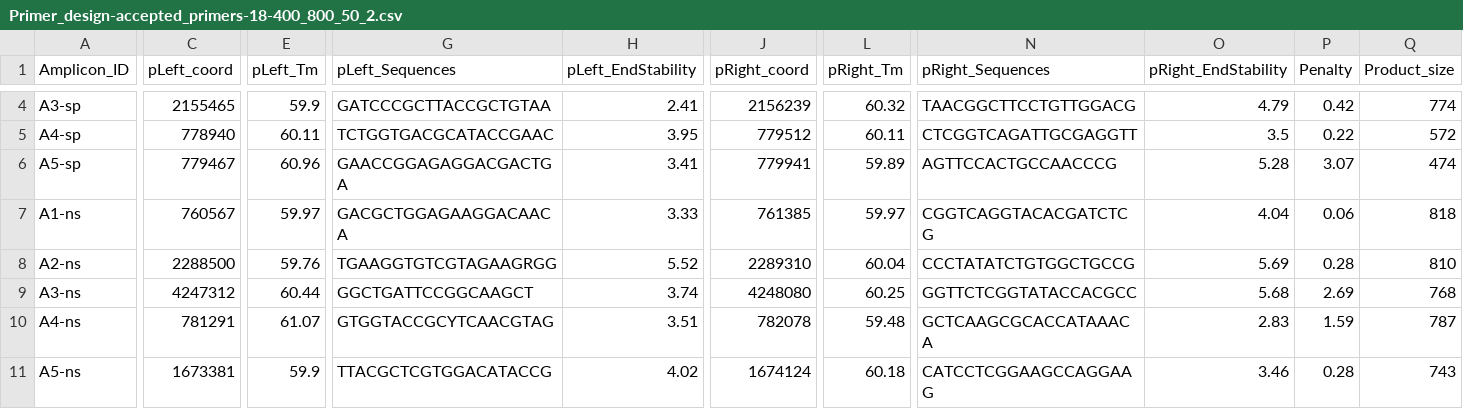
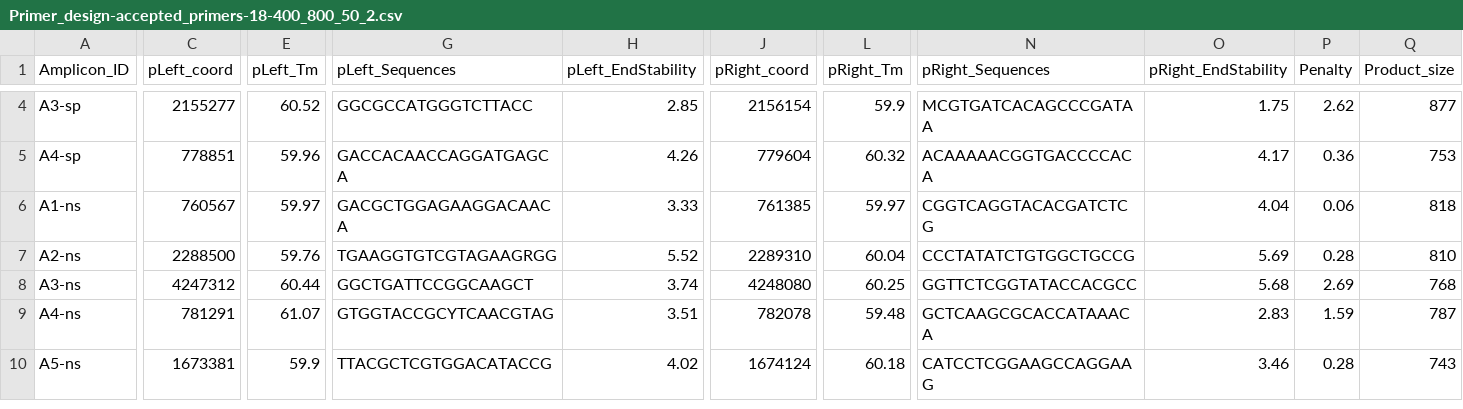
Before and after one commit to linfeng-wang/TOAST, a CSV file: cache/Amplicon_design_output_seg1/Amplicon_design_output/Primer_design-accepted_primers-18-400_800_50_2.csv, drawn as a sheet; only a part is shown, gaps mark what is left out; removed rows and columns are numbered as before the commit, all else as after; rows hold the shown columns only; the diff covers the shown part only; the diff names each change by its address in the sheet, - before the commit and + after, or states it on an @@ line.

```diff
--- a/cache/Amplicon_design_output_seg1/Amplicon_design_output/Primer_design-accepted_primers-18-400_800_50_2.csv
+++ b/cache/Amplicon_design_output_seg1/Amplicon_design_output/Primer_design-accepted_primers-18-400_800_50_2.csv
-C4 (pLeft_coord): 2155465
+C4 (pLeft_coord): 2155277
-E4 (pLeft_Tm): 59.9
+E4 (pLeft_Tm): 60.52
-G4 (pLeft_Sequences): GATCCCGCTTACCGCTGTAA
+G4 (pLeft_Sequences): GGCGCCATGGGTCTTACC
-H4 (pLeft_EndStability): 2.41
+H4 (pLeft_EndStability): 2.85
-J4 (pRight_coord): 2156239
+J4 (pRight_coord): 2156154
-L4 (pRight_Tm): 60.32
+L4 (pRight_Tm): 59.9
-N4 (pRight_Sequences): TAACGGCTTCCTGTTGGACG
+N4 (pRight_Sequences): MCGTGATCACAGCCCGATAA
-O4 (pRight_EndStability): 4.79
+O4 (pRight_EndStability): 1.75
-P4 (Penalty): 0.42
+P4 (Penalty): 2.62
-Q4 (Product_size): 774
+Q4 (Product_size): 877
-C5 (pLeft_coord): 778940
+C5 (pLeft_coord): 778851
-E5 (pLeft_Tm): 60.11
+E5 (pLeft_Tm): 59.96
-G5 (pLeft_Sequences): TCTGGTGACGCATACCGAAC
+G5 (pLeft_Sequences): GACCACAACCAGGATGAGCA
-H5 (pLeft_EndStability): 3.95
+H5 (pLeft_EndStability): 4.26
-J5 (pRight_coord): 779512
+J5 (pRight_coord): 779604
-L5 (pRight_Tm): 60.11
+L5 (pRight_Tm): 60.32
-N5 (pRight_Sequences): CTCGGTCAGATTGCGAGGTT
+N5 (pRight_Sequences): ACAAAAACGGTGACCCCACA
-O5 (pRight_EndStability): 3.5
+O5 (pRight_EndStability): 4.17
-P5 (Penalty): 0.22
+P5 (Penalty): 0.36
-Q5 (Product_size): 572
+Q5 (Product_size): 753
-row 6: A5-sp | 779467 | 60.96 | GAACCGGAGAGGACGACTGA | 3.41 | 779941 | 59.89 | AGTTCCACTGCCAACCCG | 5.28 | 3.07 | 474
```
Also changed, not shown: 1 added row and 28 edited cells elsewhere in this file, cache/Amplicon_design_output_seg1/Amplicon_design_output/Amplicon_importance-18-400_800_50_2.csv, 15 other files.
